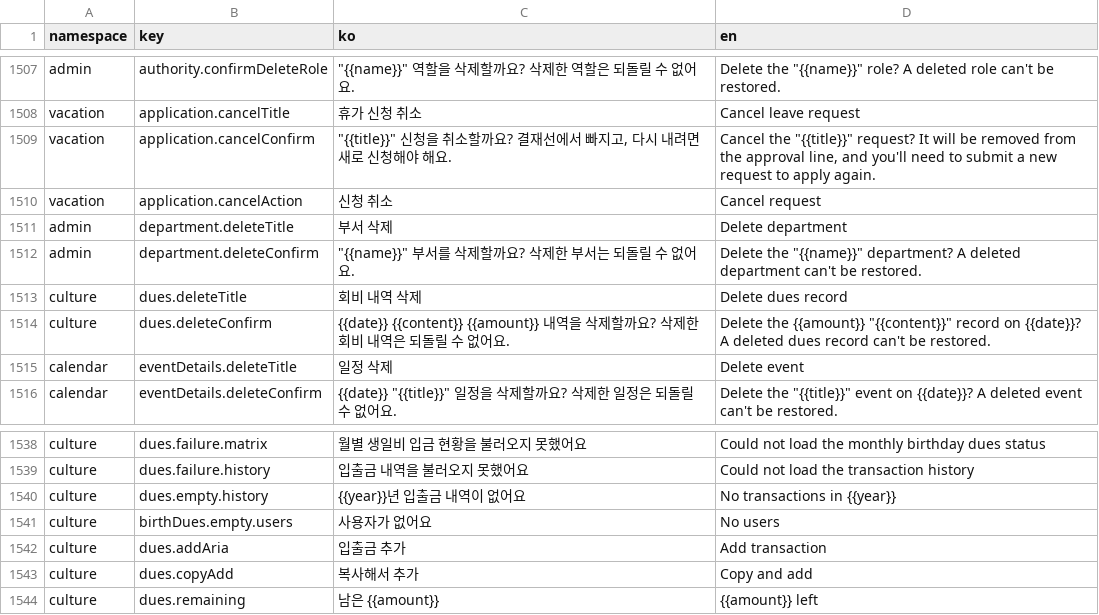
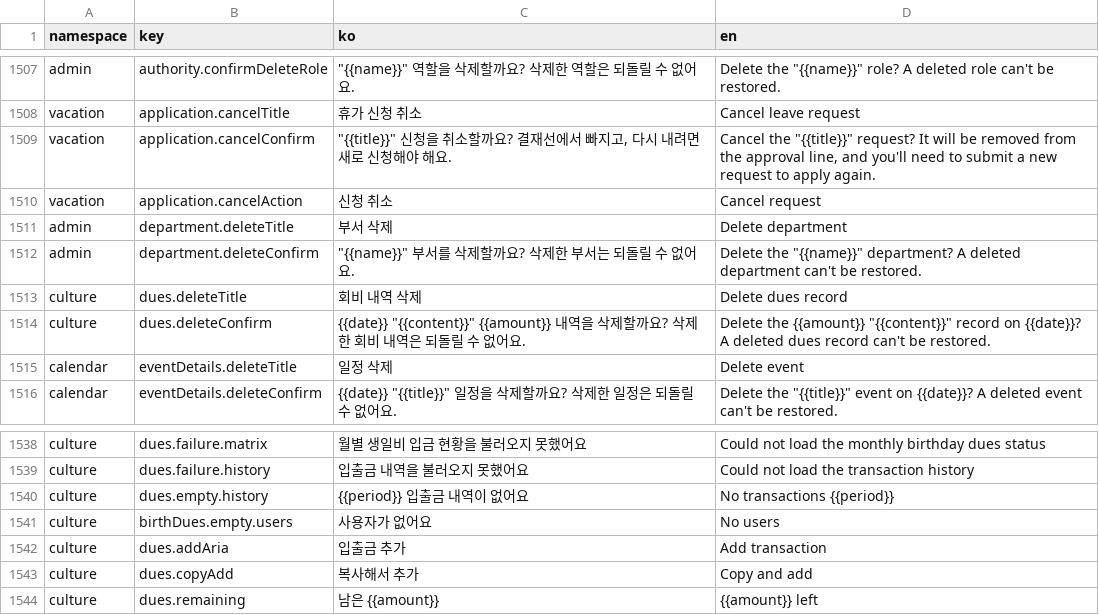
Before and after one commit to lshdainty/groo-ieum-front, a CSV file: i18n/translations.csv, drawn as a sheet; only a part is shown, gaps mark what is left out.

```diff
--- a/i18n/translations.csv
+++ b/i18n/translations.csv
@@ -1513,3 +1513,3 @@ admin,department.deleteConfirm,"""{{name}}"" 부서를 삭제할까요? 삭제
 culture,dues.deleteTitle,회비 내역 삭제,Delete dues record
-culture,dues.deleteConfirm,{{date}} {{content}} {{amount}} 내역을 삭제할까요? 삭제한 회비 내역은 되돌릴 수 없어요.,"Delete the {{amount}} ""{{content}}"" record on {{date}}? A deleted dues record can't be restored."
+culture,dues.deleteConfirm,"{{date}} ""{{content}}"" {{amount}} 내역을 삭제할까요? 삭제한 회비 내역은 되돌릴 수 없어요.","Delete the {{amount}} ""{{content}}"" record on {{date}}? A deleted dues record can't be restored."
 calendar,eventDetails.deleteTitle,일정 삭제,Delete event
@@ -1539,3 +1539,3 @@ culture,dues.failure.matrix,월별 생일비 입금 현황을 불러오지 못
 culture,dues.failure.history,입출금 내역을 불러오지 못했어요,Could not load the transaction history
-culture,dues.empty.history,{{year}}년 입출금 내역이 없어요,No transactions in {{year}}
+culture,dues.empty.history,{{period}} 입출금 내역이 없어요,No transactions {{period}}
 culture,birthDues.empty.users,사용자가 없어요,No users
```
Also changed, not shown: 2 other files.
